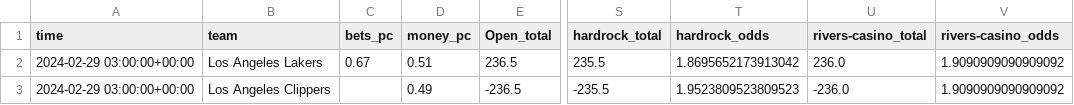
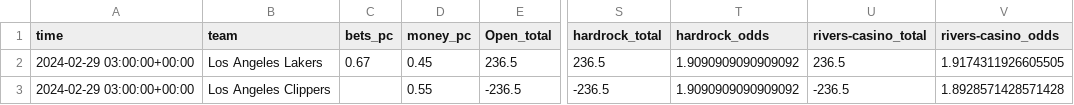
Before and after one commit to Donalcon/reverse_line_movement, a CSV file: nba_total_df.csv, drawn as a sheet; only a part is shown, gaps mark what is left out; the diff names each change by its address in the sheet, - before the commit and + after, or states it on an @@ line.

```diff
--- a/nba_total_df.csv
+++ b/nba_total_df.csv
-D2 (money_pc): 0.51
+D2 (money_pc): 0.45
-S2 (hardrock_total): 235.5
+S2 (hardrock_total): 236.5
-T2 (hardrock_odds): 1.8695652173913042
+T2 (hardrock_odds): 1.9090909090909092
-U2 (rivers-casino_total): 236.0
+U2 (rivers-casino_total): 236.5
-V2 (rivers-casino_odds): 1.9090909090909092
+V2 (rivers-casino_odds): 1.9174311926605505
-D3 (money_pc): 0.49
+D3 (money_pc): 0.55
-S3 (hardrock_total): -235.5
+S3 (hardrock_total): -236.5
-T3 (hardrock_odds): 1.9523809523809523
+T3 (hardrock_odds): 1.9090909090909092
-U3 (rivers-casino_total): -236.0
+U3 (rivers-casino_total): -236.5
-V3 (rivers-casino_odds): 1.9090909090909092
+V3 (rivers-casino_odds): 1.8928571428571428
```
Also changed, not shown: nba_spread_df.csv.
